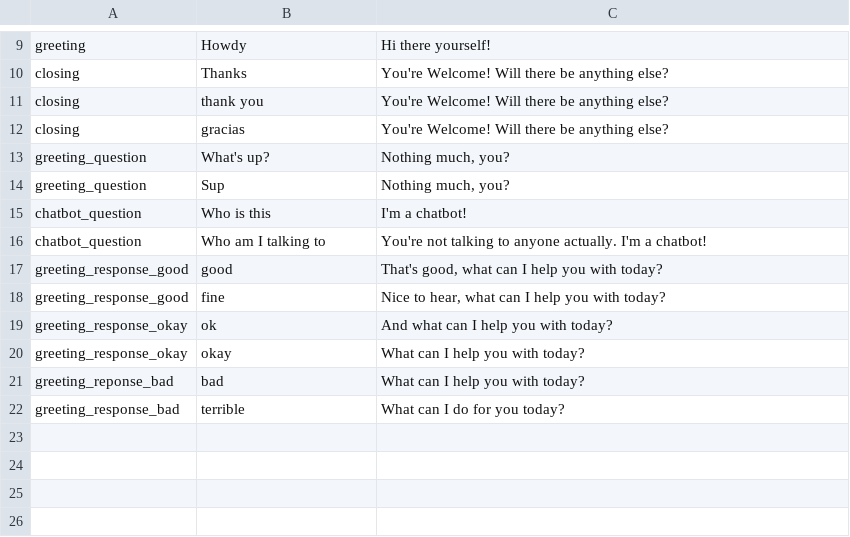
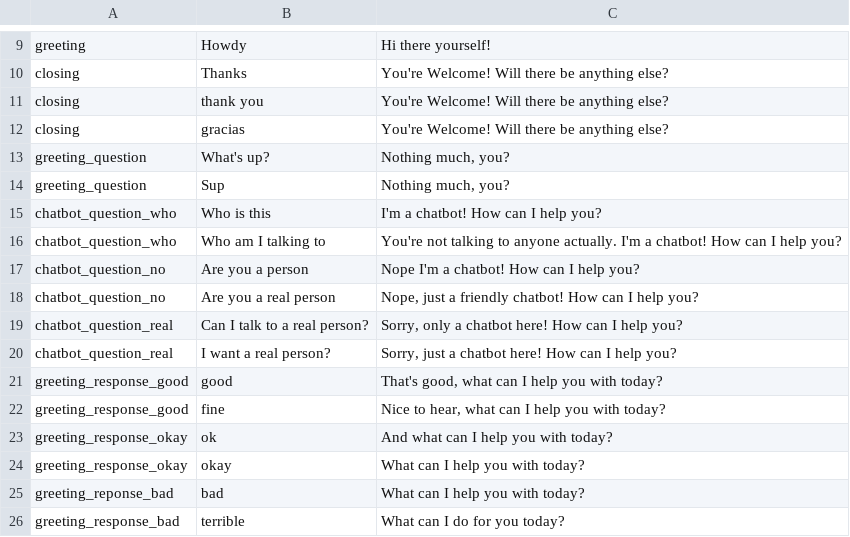
Before and after one commit to DajanaMuho/Robo-Chat, a CSV file: Q&A.csv, drawn as a sheet; only a part is shown, gaps mark what is left out.

Commit message:
Update Q&A.csv

```diff
--- a/Q&A.csv
+++ b/Q&A.csv
@@ -14,4 +14,8 @@ greeting_question,What's up?,"Nothing much, you?"
 greeting_question,Sup,"Nothing much, you?"
-chatbot_question,Who is this,I'm a chatbot!
-chatbot_question,Who am I talking to,You're not talking to anyone actually. I'm a chatbot!
+chatbot_question_who,Who is this,I'm a chatbot! How can I help you?
+chatbot_question_who,Who am I talking to,You're not talking to anyone actually. I'm a chatbot! How can I help you?
+chatbot_question_no,Are you a person,"Nope I'm a chatbot! How can I help you?"
+chatbot_question_no,Are you a real person,"Nope, just a friendly chatbot! How can I help you?"
+chatbot_question_real,Can I talk to a real person?, "Sorry, only a chatbot here! How can I help you?"
+chatbot_question_real,I want a real person?, "Sorry, just a chatbot here! How can I help you?"
 greeting_response_good,good,"That's good, what can I help you with today?"
```
